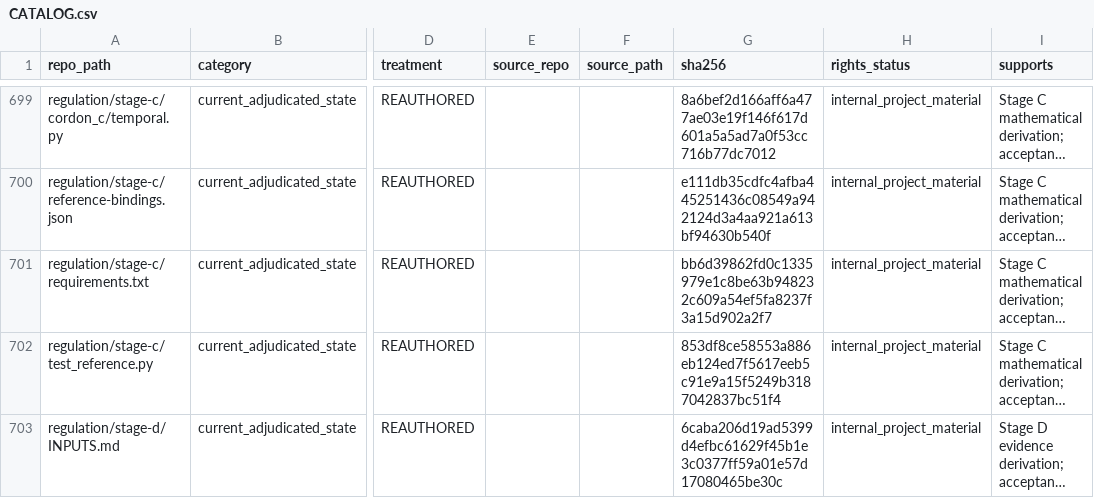
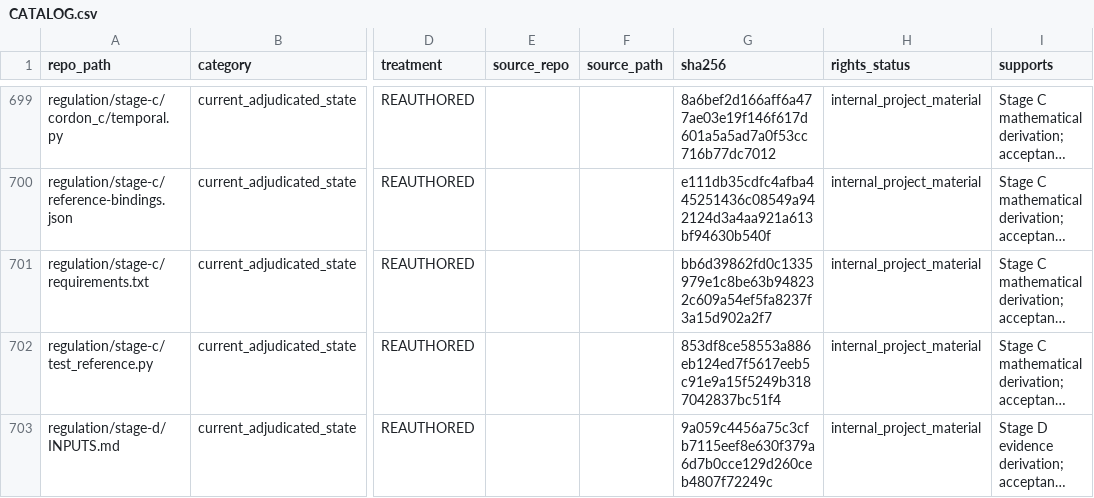
Before and after one commit to owassmer/CORDON, a CSV file: corpus/CATALOG.csv, drawn as a sheet; only a part is shown, gaps mark what is left out; long unchanged cells end in …; the diff covers the shown part only; the diff names each change by its address in the sheet, - before the commit and + after, or states it on an @@ line.

```diff
--- a/corpus/CATALOG.csv
+++ b/corpus/CATALOG.csv
-G703 (sha256): 6caba206d19ad5399d4efbc61629f45b1e3c0377ff59a01e57d17080465be30c
+G703 (sha256): 9a059c4456a75c3cfb7115eef8e630f379a6d7b0cce129d260ceb4807f72249c
```
Also changed, not shown: 3 added rows and 4 edited cells elsewhere in this file, 8 other files.
